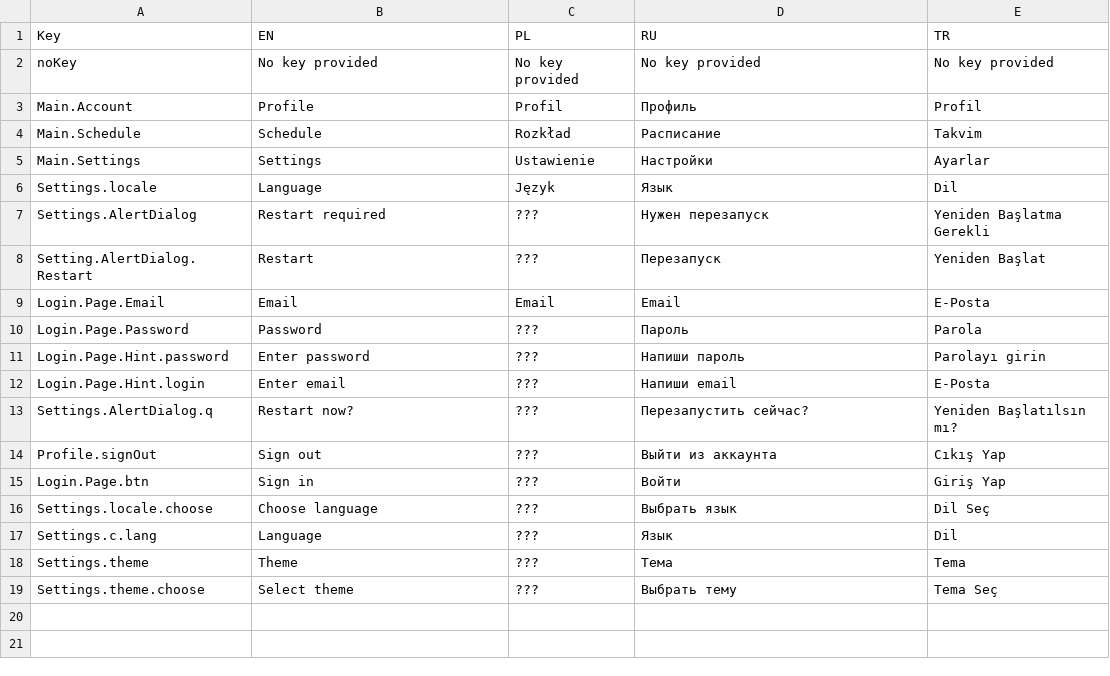
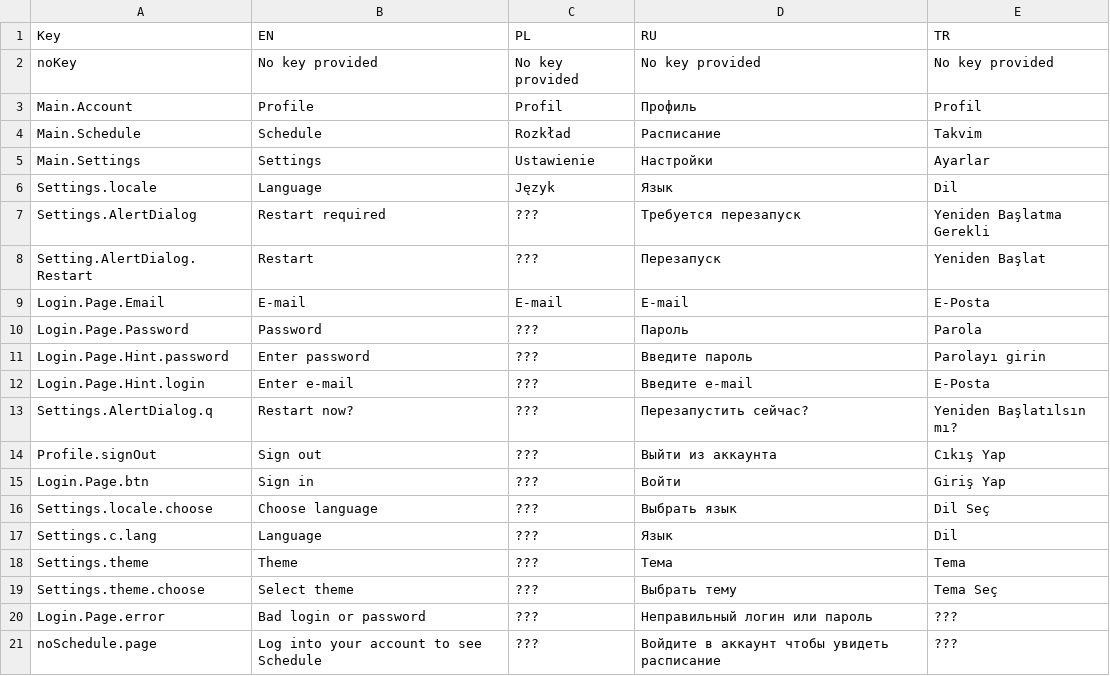
Before and after one commit to limtis0/mobileCDV-flutter, a CSV file: assets/locale/locale.csv, drawn as a sheet.

Commit message:
new login page

```diff
--- a/assets/locale/locale.csv
+++ b/assets/locale/locale.csv
@@ -6,8 +6,8 @@ Main.Settings,Settings,Ustawienie,Настройки,Ayarlar
 Settings.locale,Language,Język,Язык,Dil
-Settings.AlertDialog,Restart required,???,Нужен перезапуск,Yeniden Başlatma Gerekli
+Settings.AlertDialog,Restart required,???,Требуется перезапуск,Yeniden Başlatma Gerekli
 Setting.AlertDialog.Restart,Restart,???,Перезапуск,Yeniden Başlat
-Login.Page.Email,Email,Email,Email,E-Posta
+Login.Page.Email,E-mail,E-mail,E-mail,E-Posta
 Login.Page.Password,Password,???,Пароль,Parola
-Login.Page.Hint.password,Enter password,???,Напиши пароль,Parolayı girin
-Login.Page.Hint.login,Enter email,???,Напиши email,E-Posta
+Login.Page.Hint.password,Enter password,???,Введите пароль,Parolayı girin
+Login.Page.Hint.login,Enter e-mail,???,Введите e-mail,E-Posta
 Settings.AlertDialog.q,Restart now?,???,Перезапустить сейчас?,Yeniden Başlatılsın mı?
@@ -19 +19,3 @@ Settings.theme,Theme,???,Тема,Tema
 Settings.theme.choose,Select theme,???,Выбрать тему,Tema Seç
+Login.Page.error,Bad login or password,???,Неправильный логин или пароль,???
+noSchedule.page,Log into your account to see Schedule,???,Войдите в аккаунт чтобы увидеть расписание,???
```
Also changed, not shown: 8 other files.
